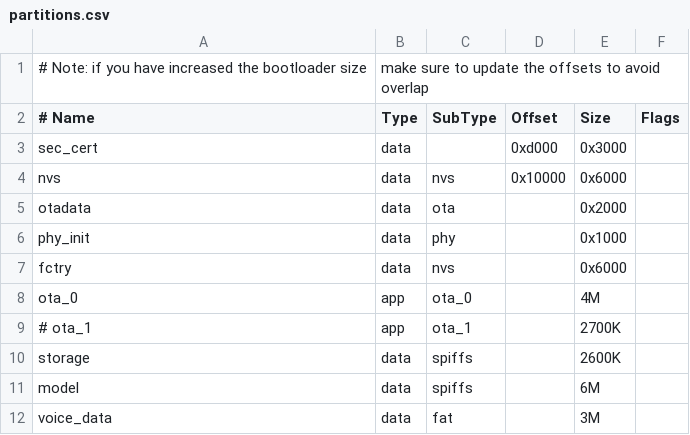
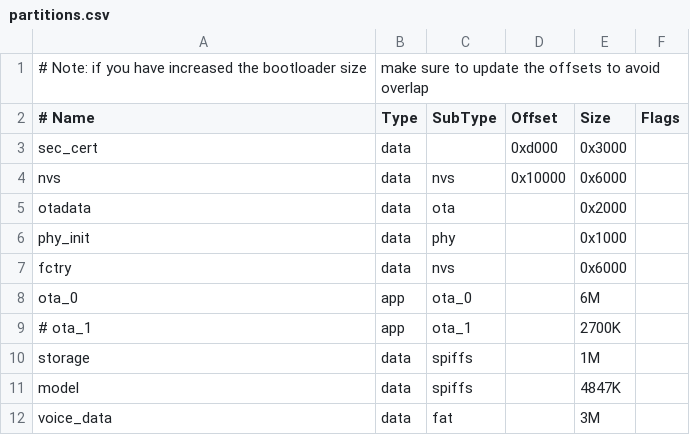
Before and after one commit to HessianZ/espandora, a CSV file: partitions.csv, drawn as a sheet; the diff names each change by its address in the sheet, - before the commit and + after, or states it on an @@ line.

```diff
--- a/partitions.csv
+++ b/partitions.csv
-E8 (Size): 4M
+E8 (Size): 6M
-E10 (Size): 2600K
+E10 (Size): 1M
-E11 (Size): 6M
+E11 (Size): 4847K
```
Also changed, not shown: 7 other files.
